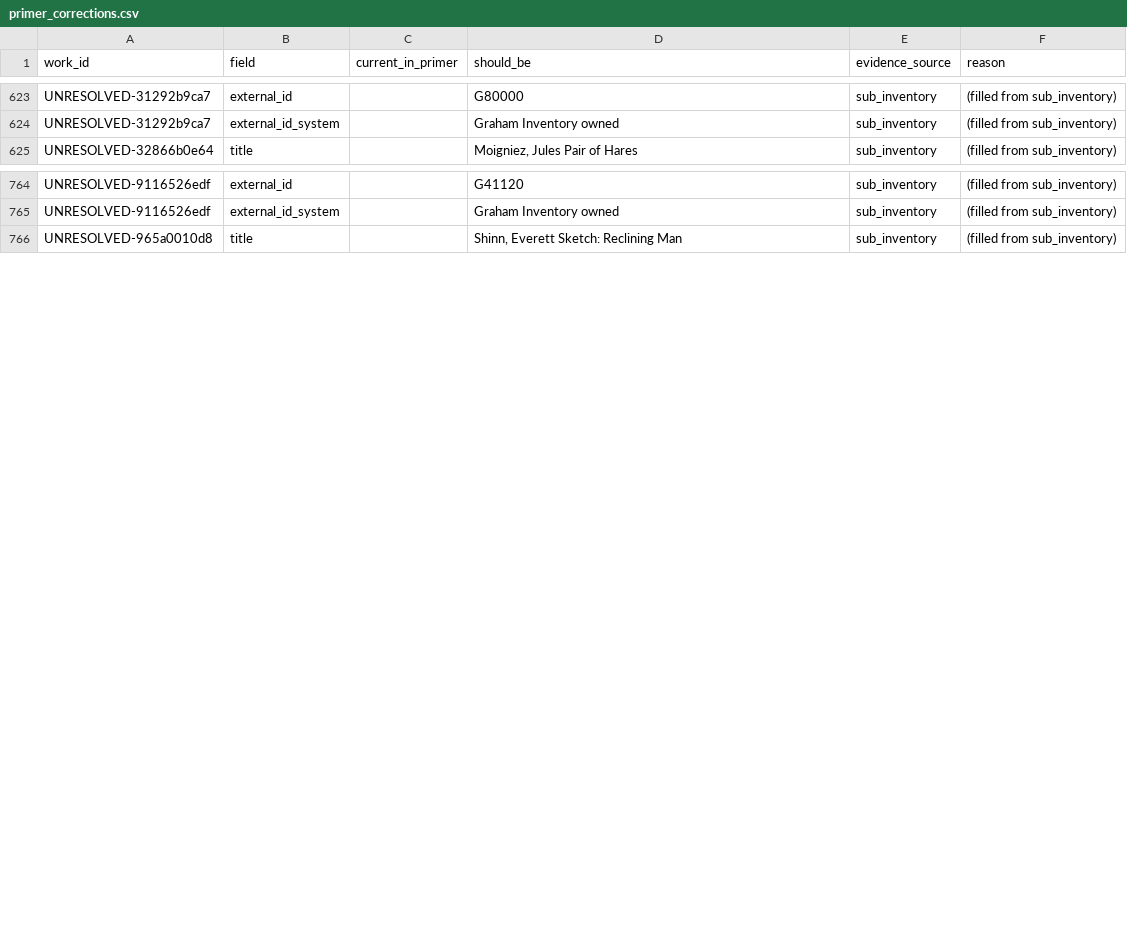
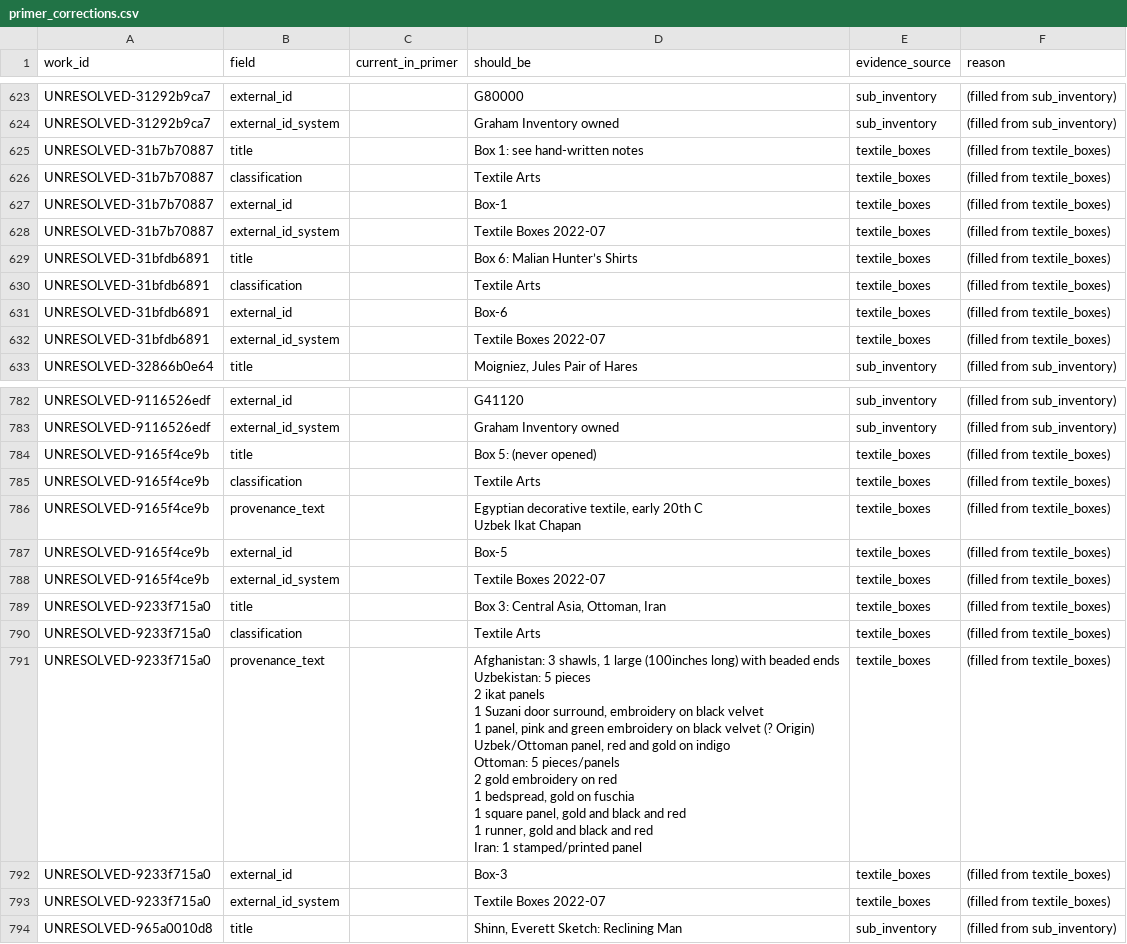
Before and after one commit to kapoorgalleries/kapoorgalleries, a CSV file: data/primer_corrections.csv, drawn as a sheet; only a part is shown, gaps mark what is left out; ↵ is a line break in a cell; the diff covers the shown part only; the diff names each change by its address in the sheet, - before the commit and + after, or states it on an @@ line.

```diff
--- a/data/primer_corrections.csv
+++ b/data/primer_corrections.csv
+row 625: UNRESOLVED-31b7b70887 | title |  | Box 1: see hand-written notes | textile_boxes | (filled from textile_boxes)
+row 626: UNRESOLVED-31b7b70887 | classification |  | Textile Arts | textile_boxes | (filled from textile_boxes)
+row 627: UNRESOLVED-31b7b70887 | external_id |  | Box-1 | textile_boxes | (filled from textile_boxes)
+row 628: UNRESOLVED-31b7b70887 | external_id_system |  | Textile Boxes 2022-07 | textile_boxes | (filled from textile_boxes)
+row 629: UNRESOLVED-31bfdb6891 | title |  | Box 6: Malian Hunter’s Shirts | textile_boxes | (filled from textile_boxes)
+row 630: UNRESOLVED-31bfdb6891 | classification |  | Textile Arts | textile_boxes | (filled from textile_boxes)
+row 631: UNRESOLVED-31bfdb6891 | external_id |  | Box-6 | textile_boxes | (filled from textile_boxes)
+row 632: UNRESOLVED-31bfdb6891 | external_id_system |  | Textile Boxes 2022-07 | textile_boxes | (filled from textile_boxes)
+row 784: UNRESOLVED-9165f4ce9b | title |  | Box 5: (never opened) | textile_boxes | (filled from textile_boxes)
+row 785: UNRESOLVED-9165f4ce9b | classification |  | Textile Arts | textile_boxes | (filled from textile_boxes)
+row 786: UNRESOLVED-9165f4ce9b | provenance_text |  | Egyptian decorative textile, early 20th C ↵ Uzbek Ikat Chapan | textile_boxes | (filled from textile_boxes)
+row 787: UNRESOLVED-9165f4ce9b | external_id |  | Box-5 | textile_boxes | (filled from textile_boxes)
+row 788: UNRESOLVED-9165f4ce9b | external_id_system |  | Textile Boxes 2022-07 | textile_boxes | (filled from textile_boxes)
+row 789: UNRESOLVED-9233f715a0 | title |  | Box 3: Central Asia, Ottoman, Iran | textile_boxes | (filled from textile_boxes)
+row 790: UNRESOLVED-9233f715a0 | classification |  | Textile Arts | textile_boxes | (filled from textile_boxes)
+row 791: UNRESOLVED-9233f715a0 | provenance_text |  | Afghanistan: 3 shawls, 1 large (100inches long) with beaded ends ↵ Uzbekistan: 5 pieces ↵ 2 ikat panels ↵ 1 Suzani door surround, embroidery on black velvet ↵ 1 panel, pink and green embroidery on black velvet (? Origin) ↵ Uzbek/Ottoman panel, red and gold on indigo ↵ Ottoman: 5 pieces/panels ↵ 2 gold embroidery on red ↵ 1 bedspread, gold on fuschia ↵ 1 square panel, gold and black and red ↵ 1 runner, gold and black and red ↵ Iran: 1 stamped/printed panel | textile_boxes | (filled from textile_boxes)
+row 792: UNRESOLVED-9233f715a0 | external_id |  | Box-3 | textile_boxes | (filled from textile_boxes)
+row 793: UNRESOLVED-9233f715a0 | external_id_system |  | Textile Boxes 2022-07 | textile_boxes | (filled from textile_boxes)
```
Also changed, not shown: 10 added rows elsewhere in this file, data/gaps.csv, data/master.csv, 13 other files.
